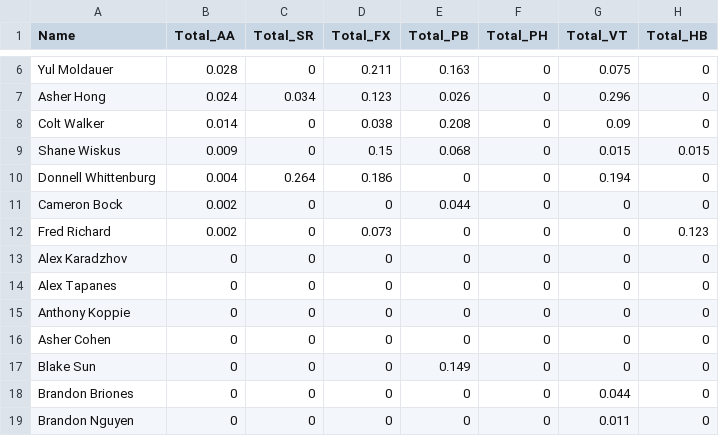
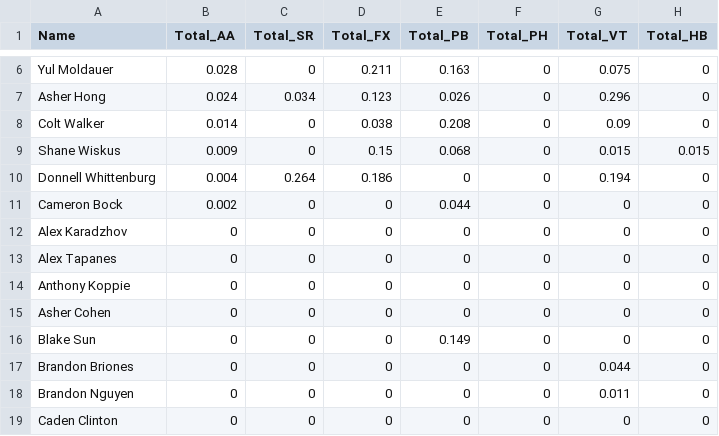
Before and after one commit to seanmtli/usa_gymnastics, a CSV file: App-1/data/expected_medals/m_total_probabilities.csv, drawn as a sheet; only a part is shown, gaps mark what is left out; the shorter side is filled out with more unchanged rows; the diff names each change by its address in the sheet, - before the commit and + after, or states it on an @@ line.

```diff
--- a/App-1/data/expected_medals/m_total_probabilities.csv
+++ b/App-1/data/expected_medals/m_total_probabilities.csv
-row 12: Fred Richard | 0.002 | 0 | 0.073 | 0 | 0 | 0 | 0.123
```
Also changed, not shown: App-1/data/expected_medals/usa_womens_avs.csv, 8 other files.
